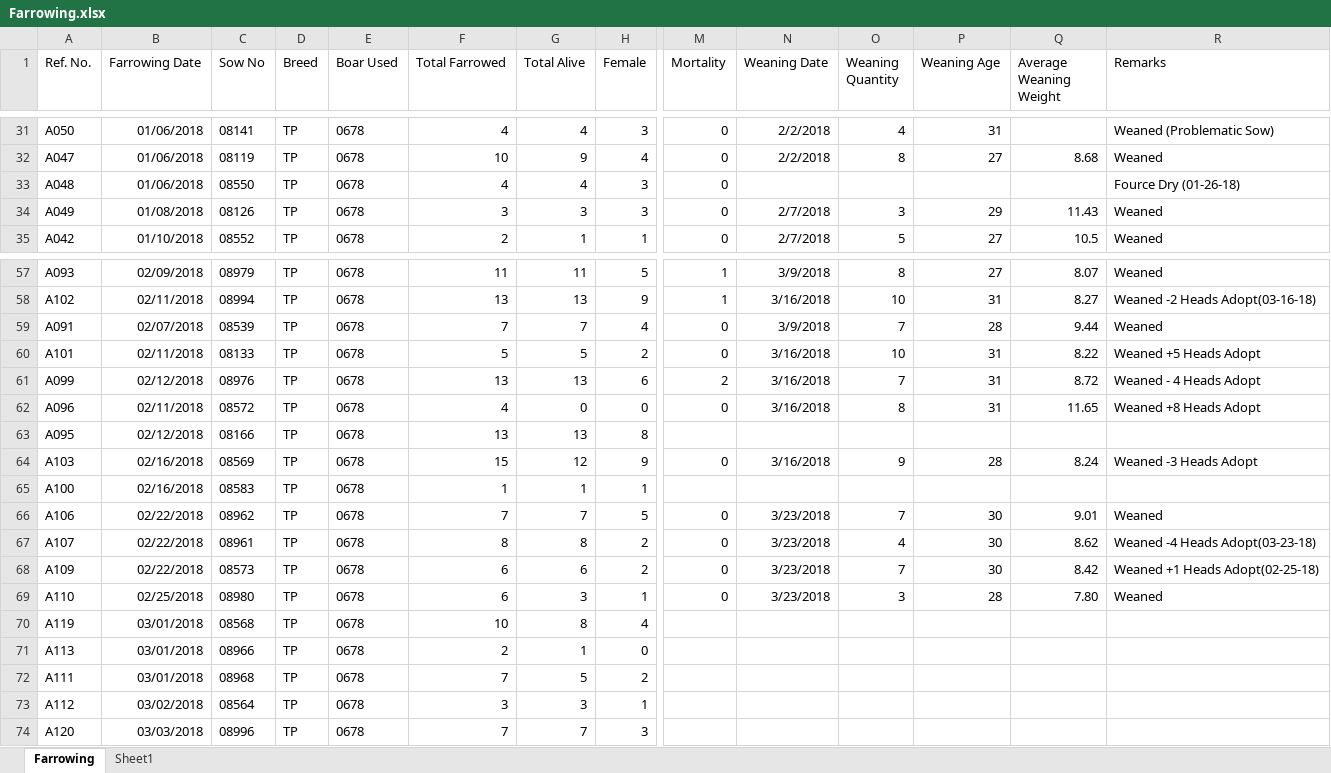
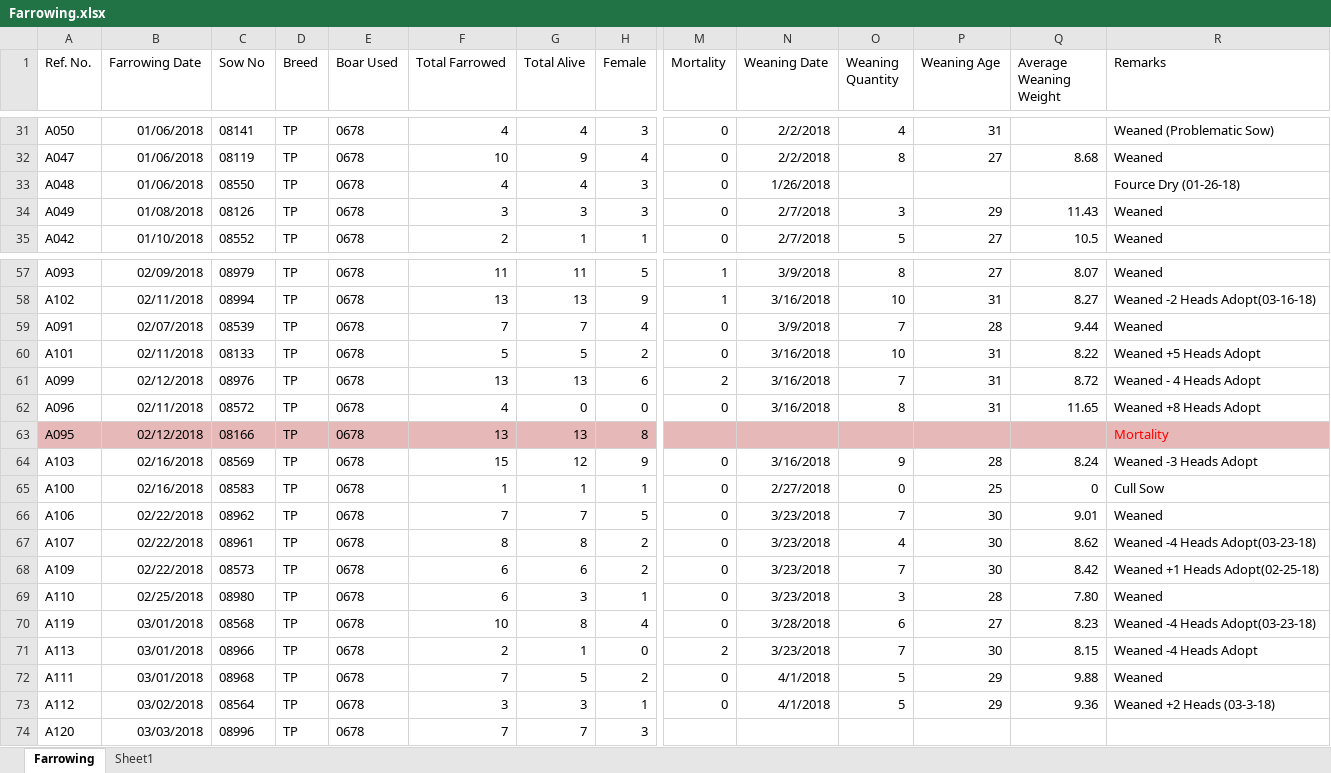
Before and after one commit to atienzakt/Recording, an Excel workbook: Farrowing.xlsx, sheet Farrowing, drawn as a sheet; only a part is shown, gaps mark what is left out; values as stored, in another font and other column widths than the file's, no borders; table styles not drawn; the diff covers the shown part only; the diff names each change by its address in the sheet, - before the commit and + after, or states it on an @@ line.

```diff
--- a/Farrowing.xlsx (sheet Farrowing)
+++ b/Farrowing.xlsx (sheet Farrowing)
-N33 (Weaning Date): (empty)
+N33 (Weaning Date): 1/26/2018
-A63:R63 fill: none
+A63:R63 fill: #E6B9B8
-R63 (Remarks): (empty)
+R63 (Remarks): Mortality
-M65 (Mortality): (empty)
+M65 (Mortality): 0
-N65 (Weaning Date): (empty)
+N65 (Weaning Date): 2/27/2018
-O65 (Weaning Quantity): (empty)
+O65 (Weaning Quantity): 0
-P65 (Weaning Age): (empty)
+P65 (Weaning Age): 25
-Q65 (Average Weaning Weight): (empty)
+Q65 (Average Weaning Weight): 0
-R65 (Remarks): (empty)
+R65 (Remarks): Cull Sow
-M70 (Mortality): (empty)
+M70 (Mortality): 0
-N70 (Weaning Date): (empty)
+N70 (Weaning Date): 3/28/2018
-O70 (Weaning Quantity): (empty)
+O70 (Weaning Quantity): 6
-P70 (Weaning Age): (empty)
+P70 (Weaning Age): 27
-Q70 (Average Weaning Weight): (empty)
+Q70 (Average Weaning Weight): 8.23
-R70 (Remarks): (empty)
+R70 (Remarks): Weaned -4 Heads Adopt(03-23-18)
-M71 (Mortality): (empty)
+M71 (Mortality): 2
-N71 (Weaning Date): (empty)
+N71 (Weaning Date): 3/23/2018
-O71 (Weaning Quantity): (empty)
+O71 (Weaning Quantity): 7
-P71 (Weaning Age): (empty)
+P71 (Weaning Age): 30
-Q71 (Average Weaning Weight): (empty)
+Q71 (Average Weaning Weight): 8.15
-R71 (Remarks): (empty)
+R71 (Remarks): Weaned -4 Heads Adopt
-M72:M73 (Mortality): (empty)
+M72:M73 (Mortality): 0
-N72:N73 (Weaning Date): (empty)
+N72:N73 (Weaning Date): 4/1/2018
-O72:O73 (Weaning Quantity): (empty)
+O72:O73 (Weaning Quantity): 5
-P72:P73 (Weaning Age): (empty)
+P72:P73 (Weaning Age): 29
-Q72 (Average Weaning Weight): (empty)
+Q72 (Average Weaning Weight): 9.88
-R72 (Remarks): (empty)
+R72 (Remarks): Weaned
-Q73 (Average Weaning Weight): (empty)
+Q73 (Average Weaning Weight): 9.36
-R73 (Remarks): (empty)
+R73 (Remarks): Weaned +2 Heads (03-3-18)
```
Also changed, not shown: 49 added rows, 96 edited cells and cell formats elsewhere in this sheet, Breeding.xlsx, 13 other files.
